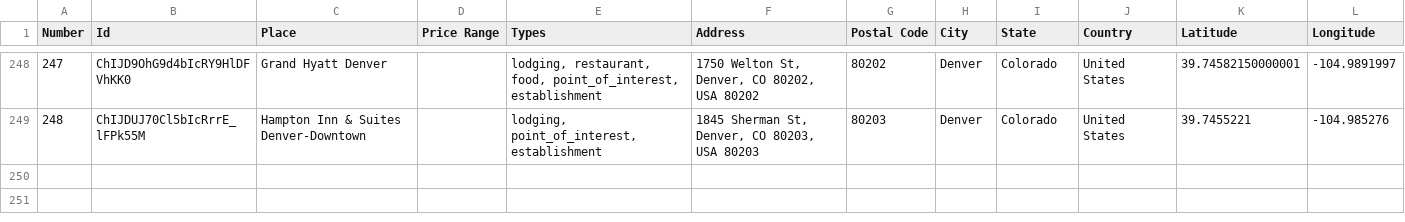
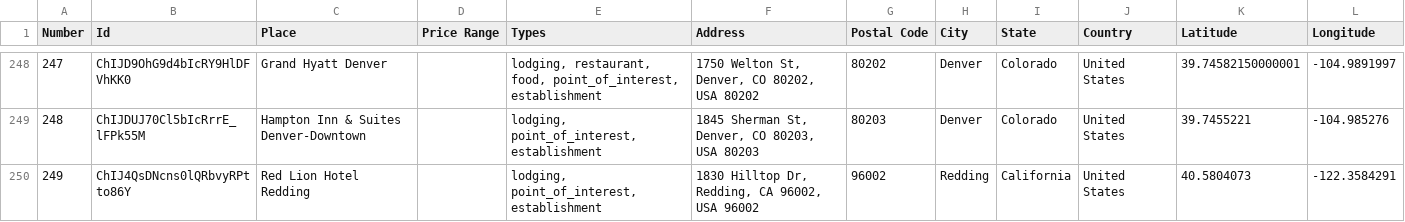
Before and after one commit to ireilly-reilly/JourneyGenius, a CSV file: journey-genius-data-scraping/hotel_data.csv, drawn as a sheet; only a part is shown, gaps mark what is left out; the diff names each change by its address in the sheet, - before the commit and + after, or states it on an @@ line.

```diff
--- a/journey-genius-data-scraping/hotel_data.csv
+++ b/journey-genius-data-scraping/hotel_data.csv
+row 250: 249 | ChIJ4QsDNcns0lQRbvyRPtto86Y | Red Lion Hotel Redding |  | lodging, point_of_interest, establishment | 1830 Hilltop Dr, Redding, CA 96002, USA 96002 | 96002 | Redding | California | United States | 40.5804073 | -122.3584291
```
Also changed, not shown: journey-genius-data-scraping/landmark_data.csv, journey-genius-data-scraping/restaurant_data.csv, 2 other files.
